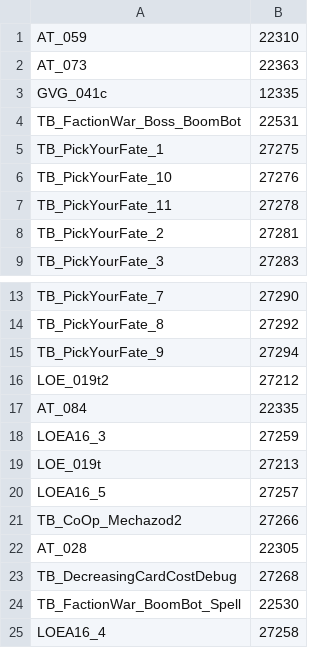
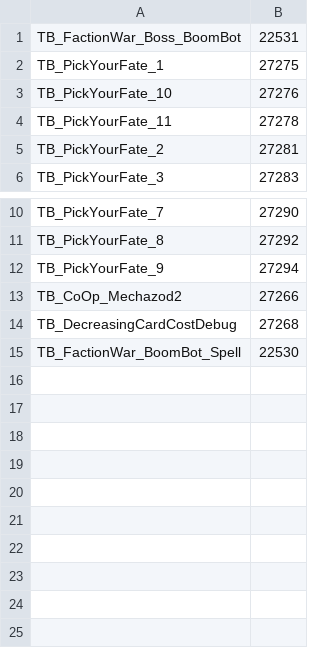
Before and after one commit to namnv98/hearthgames, a CSV file: hearthlogs-server/src/main/resources/problem_cards.csv, drawn as a sheet; only a part is shown, gaps mark what is left out.

Commit message:
- health/armor info returns a list now - fixed images for some cards

```diff
--- a/hearthlogs-server/src/main/resources/problem_cards.csv
+++ b/hearthlogs-server/src/main/resources/problem_cards.csv
@@ -1,4 +1 @@
-AT_059,22310
-AT_073,22363
-GVG_041c,12335
 TB_FactionWar_Boss_BoomBot,22531
@@ -15,11 +12,4 @@ TB_PickYourFate_8,27292
 TB_PickYourFate_9,27294
-LOE_019t2,27212
-AT_084,22335
-LOEA16_3,27259
-LOE_019t,27213
-LOEA16_5,27257
 TB_CoOp_Mechazod2,27266
-AT_028,22305
 TB_DecreasingCardCostDebug,27268
 TB_FactionWar_BoomBot_Spell,22530
-LOEA16_4,27258
```
Also changed, not shown: 7 other files.
